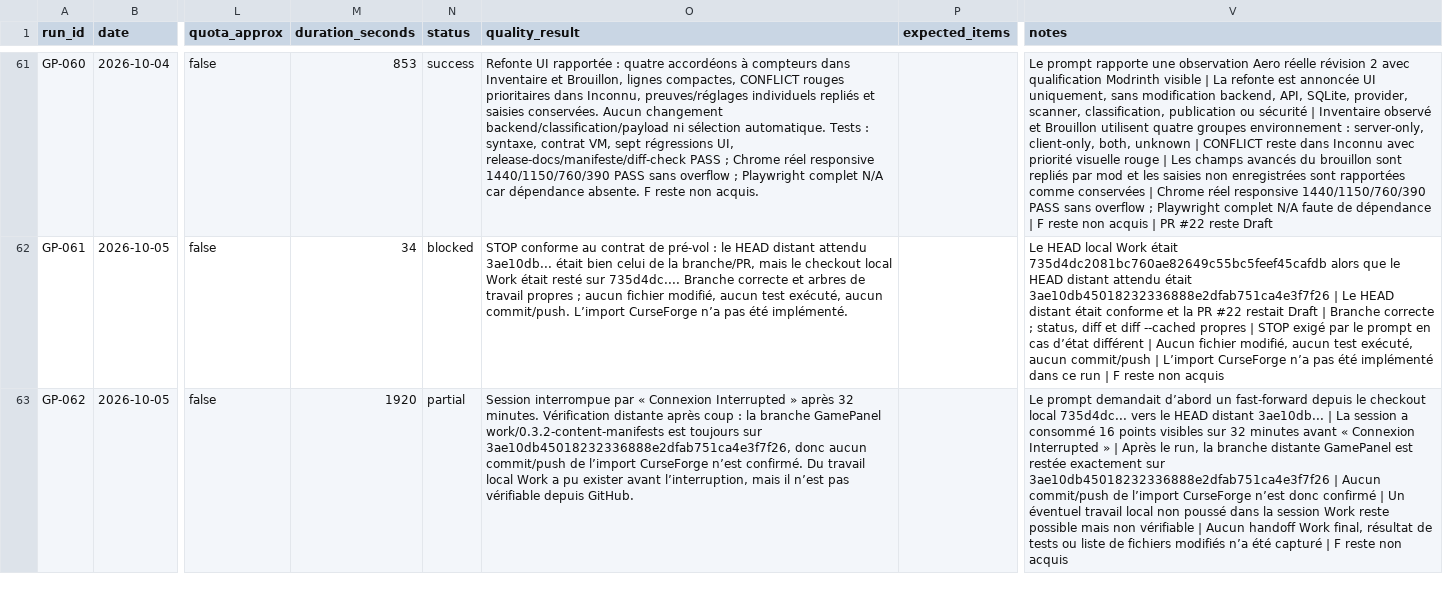
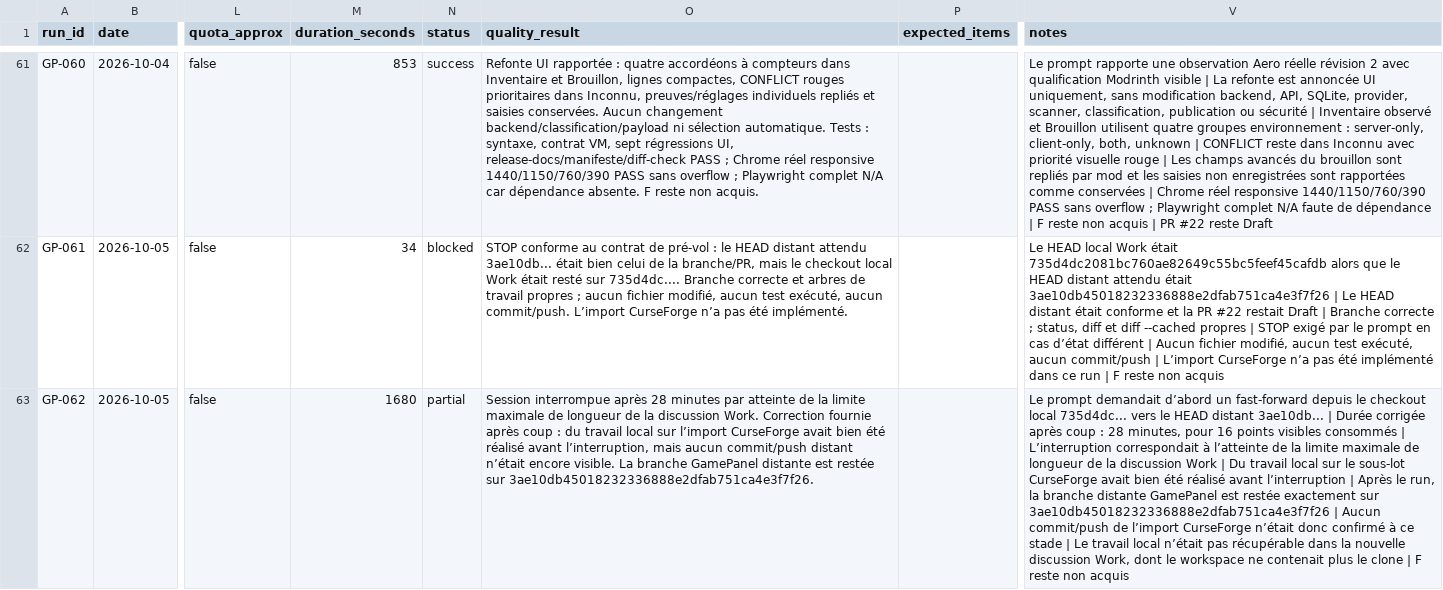
Before and after one commit to MrMekouil/GPT_Benchmarks, a CSV file: data/runs.csv, drawn as a sheet; only a part is shown, gaps mark what is left out; the diff covers the shown part only; the diff names each change by its address in the sheet, - before the commit and + after, or states it on an @@ line.

Commit message:
data: correct GP-062 and add GP-063

```diff
--- a/data/runs.csv
+++ b/data/runs.csv
-M63 (duration_seconds): 1920
+M63 (duration_seconds): 1680
-O63 (quality_result): Session interrompue par « Connexion Interrupted » après 32 minutes. Vérification distante après coup : la branche GamePanel work/0.3.2-content-manifests est toujours sur 3ae10db45018232336888e2dfab751ca4e3f7f26, donc aucun commit/push de l’import CurseForge n’est confirmé. Du travail local Work a pu exister avant l’interruption, mais il n’est pas vérifiable depuis GitHub.
+O63 (quality_result): Session interrompue après 28 minutes par atteinte de la limite maximale de longueur de la discussion Work. Correction fournie après coup : du travail local sur l’import CurseForge avait bien été réalisé avant l’interruption, mais aucun commit/push distant n’était encore visible. La branche GamePanel distante est restée sur 3ae10db45018232336888e2dfab751ca4e3f7f26.
-V63 (notes): …3ae10db... | La session a consommé 16 points visibles sur 32 minutes avant « Connexion Interrupted » | Après le run, la branche distante GamePanel est restée exactement sur 3ae10db45018232336888e2dfab751ca4e3f7f26 | Aucun commit/push de l’import CurseForge n’est donc confirmé | Un éventuel travail local non poussé dans la session Work reste possible mais non vérifiable | Aucun handoff Work final, résultat de tests ou liste de fichiers modifiés n’a été capturé | F…
+V63 (notes): …3ae10db... | Durée corrigée après coup : 28 minutes, pour 16 points visibles consommés | L’interruption correspondait à l’atteinte de la limite maximale de longueur de la discussion Work | Du travail local sur le sous-lot CurseForge avait bien été réalisé avant l’interruption | Après le run, la branche distante GamePanel est restée exactement sur 3ae10db45018232336888e2dfab751ca4e3f7f26 | Aucun commit/push de l’import CurseForge n’était donc confirmé à ce stade | Le travail local n’était pas récupérable dans la nouvelle discussion Work, dont le workspace ne contenait plus le clone | F…
```
Also changed, not shown: 1 added row elsewhere in this file, 5 other files.
